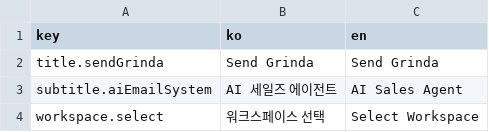
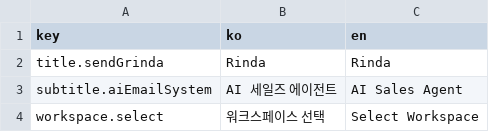
Before and after one commit to iyeaaa/loki-reference-skill, a CSV file: admin/locales/sidebar.csv, drawn as a sheet; only a part is shown.

```diff
--- a/admin/locales/sidebar.csv
+++ b/admin/locales/sidebar.csv
@@ -1,3 +1,3 @@
 key,ko,en
-title.sendGrinda,Send Grinda,Send Grinda
+title.sendGrinda,Rinda,Rinda
 subtitle.aiEmailSystem,AI 세일즈 에이전트,AI Sales Agent
```
Also changed, not shown: admin/locales/login.csv, 1 other file.
